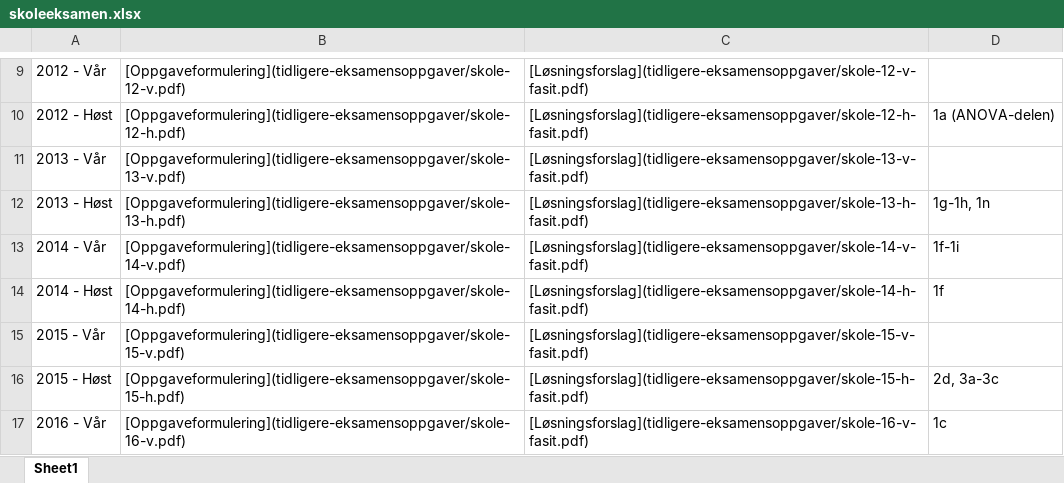
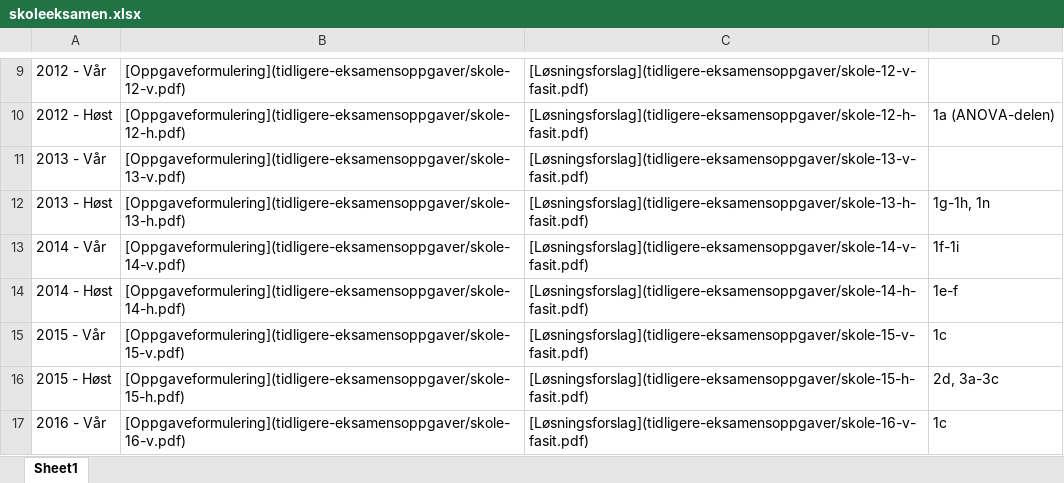
Before and after one commit to hotneim/met4, an Excel workbook: tidligere-eksamensoppgaver/skoleeksamen.xlsx, sheet Sheet1, drawn as a sheet; only a part is shown, gaps mark what is left out; values as stored, in another font and other column widths than the file's, no borders; the diff names each change by its address in the sheet, - before the commit and + after, or states it on an @@ line.

```diff
--- a/tidligere-eksamensoppgaver/skoleeksamen.xlsx (sheet Sheet1)
+++ b/tidligere-eksamensoppgaver/skoleeksamen.xlsx (sheet Sheet1)
-D14: 1f
+D14: 1e-f
-D15: (empty)
+D15: 1c
```
Also changed, not shown: 3 other files.
